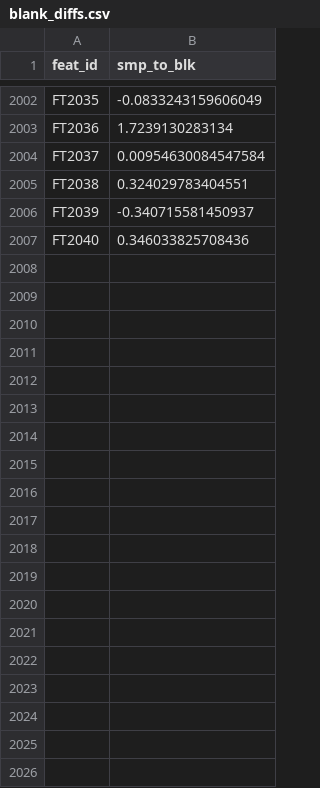
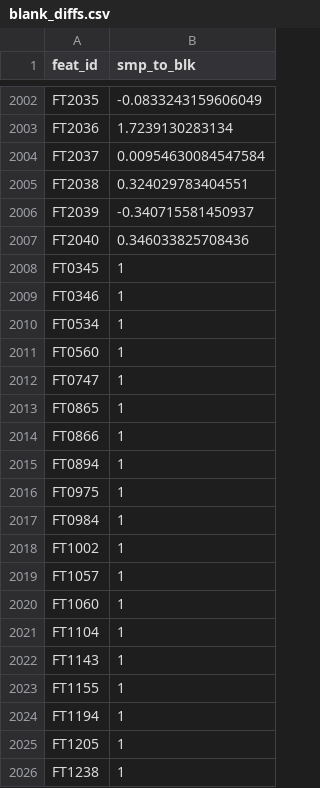
Before and after one commit to wkumler/MS_metrics, a CSV file: made_data_FT2040/blank_diffs.csv, drawn as a sheet; only a part is shown, gaps mark what is left out; the diff covers the shown part only.

```diff
--- a/made_data_FT2040/blank_diffs.csv
+++ b/made_data_FT2040/blank_diffs.csv
@@ -2007 +2007,20 @@
 "FT2040",0.346033825708436
+"FT0345",1
+"FT0346",1
+"FT0534",1
+"FT0560",1
+"FT0747",1
+"FT0865",1
+"FT0866",1
+"FT0894",1
+"FT0975",1
+"FT0984",1
+"FT1002",1
+"FT1057",1
+"FT1060",1
+"FT1104",1
+"FT1143",1
+"FT1155",1
+"FT1194",1
+"FT1205",1
+"FT1238",1
```
Also changed, not shown: 15 added rows elsewhere in this file, 4 other files.
